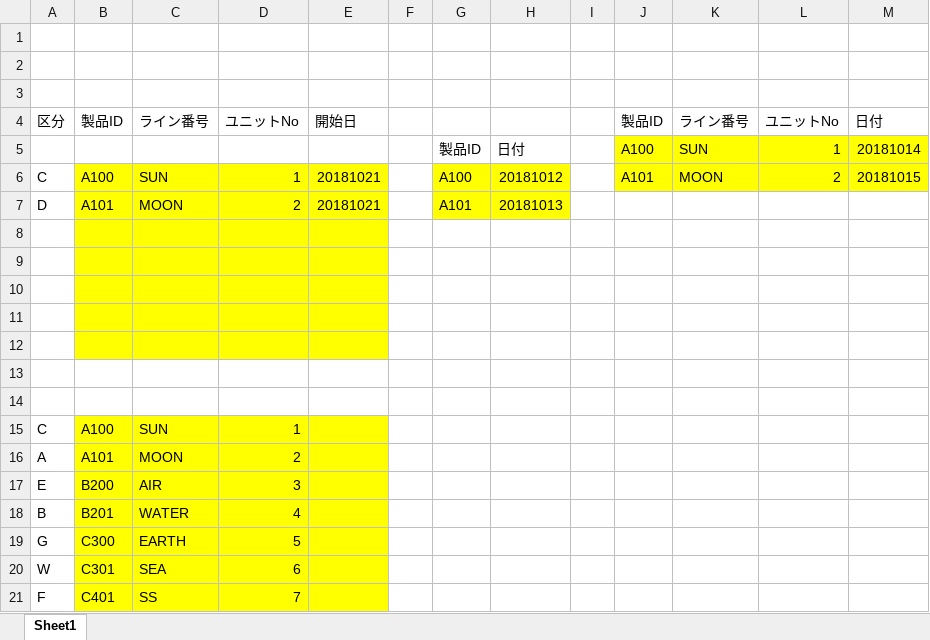
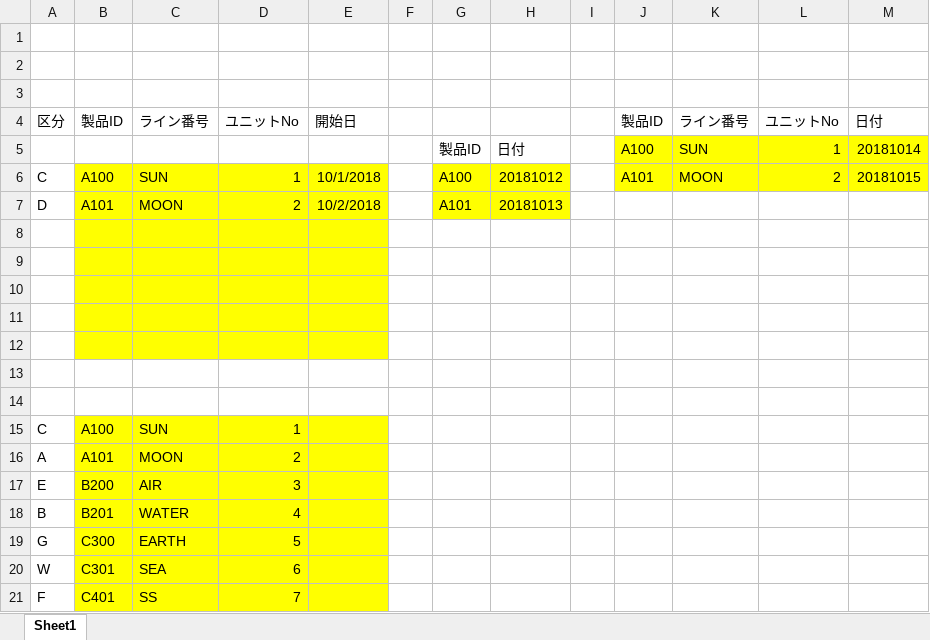
Before and after one commit to Grawor/ExcelDataToDB, an Excel workbook: _sample/テスト用台帳.xlsx, sheet Sheet1, drawn as a sheet; values as stored, in another font and other column widths than the file's, no borders; the diff names each change by its address in the sheet, - before the commit and + after, or states it on an @@ line.

```diff
--- a/_sample/テスト用台帳.xlsx (sheet Sheet1)
+++ b/_sample/テスト用台帳.xlsx (sheet Sheet1)
-E6: 20181021
+E6: 10/1/2018
-E7: 20181021
+E7: 10/2/2018
```
Also changed, not shown: bin/excel_to_db.xlsm, 4 other files.
